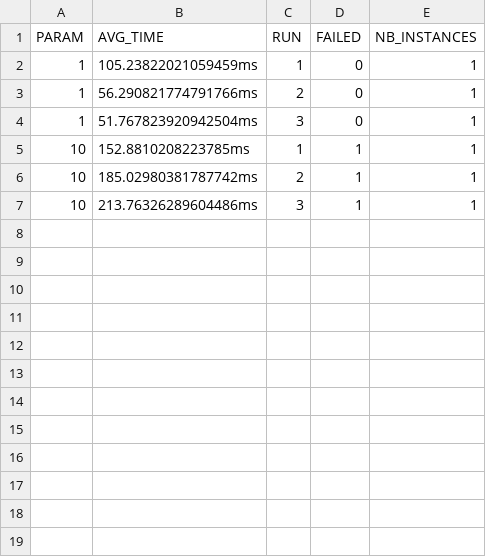
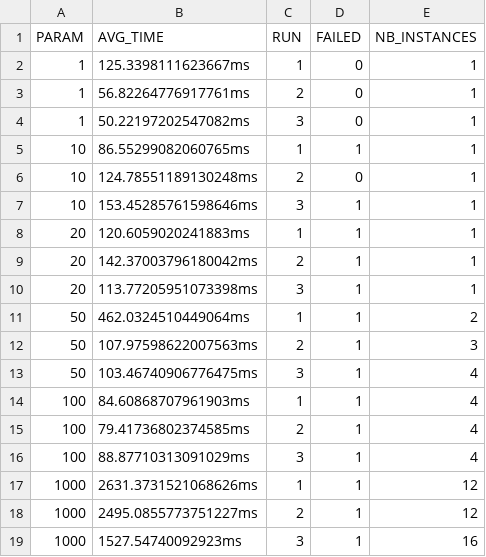
Before and after one commit to firmeon/TinyInsta-Checker, a CSV file: out/conc.csv, drawn as a sheet.

```diff
--- a/out/conc.csv
+++ b/out/conc.csv
@@ -1,7 +1,19 @@
 PARAM,AVG_TIME,RUN,FAILED,NB_INSTANCES
-1,105.23822021059459ms,1,0,1
-1,56.290821774791766ms,2,0,1
-1,51.767823920942504ms,3,0,1
-10,152.8810208223785ms,1,1,1
-10,185.02980381787742ms,2,1,1
-10,213.76326289604486ms,3,1,1
+1,125.3398111623667ms,1,0,1
+1,56.82264776917761ms,2,0,1
+1,50.22197202547082ms,3,0,1
+10,86.55299082060765ms,1,1,1
+10,124.78551189130248ms,2,0,1
+10,153.45285761598646ms,3,1,1
+20,120.6059020241883ms,1,1,1
+20,142.37003796180042ms,2,1,1
+20,113.77205951073398ms,3,1,1
+50,462.0324510449064ms,1,1,2
+50,107.97598622007563ms,2,1,3
+50,103.46740906776475ms,3,1,4
+100,84.60868707961903ms,1,1,4
+100,79.41736802374585ms,2,1,4
+100,88.87710313091029ms,3,1,4
+1000,2631.3731521068626ms,1,1,12
+1000,2495.0855773751227ms,2,1,12
+1000,1527.54740092923ms,3,1,16
```
Also changed, not shown: 4 other files.
